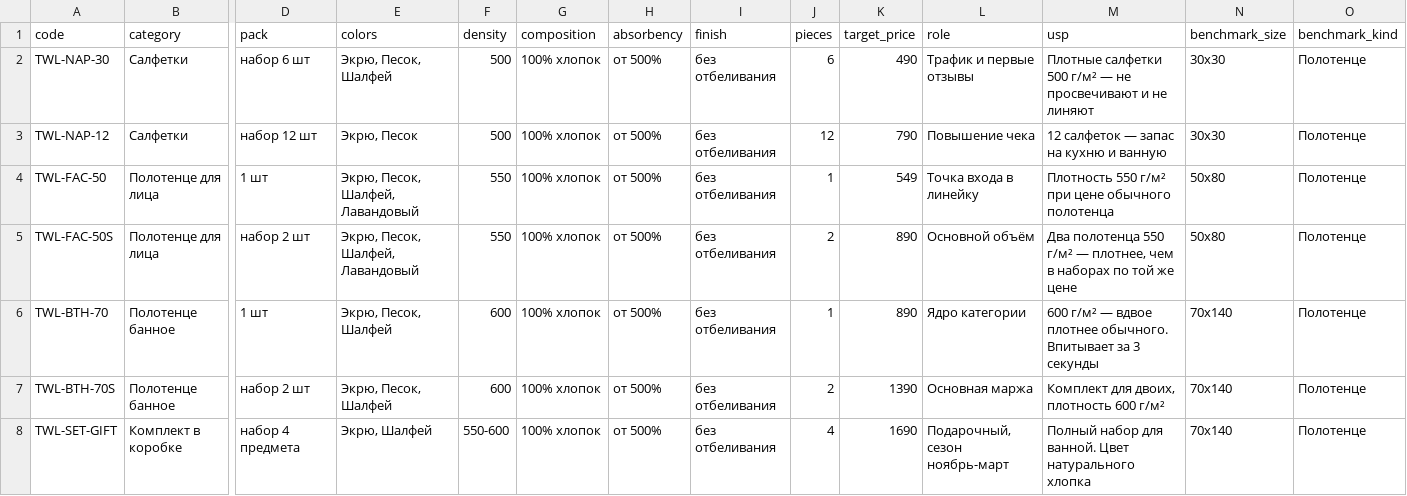
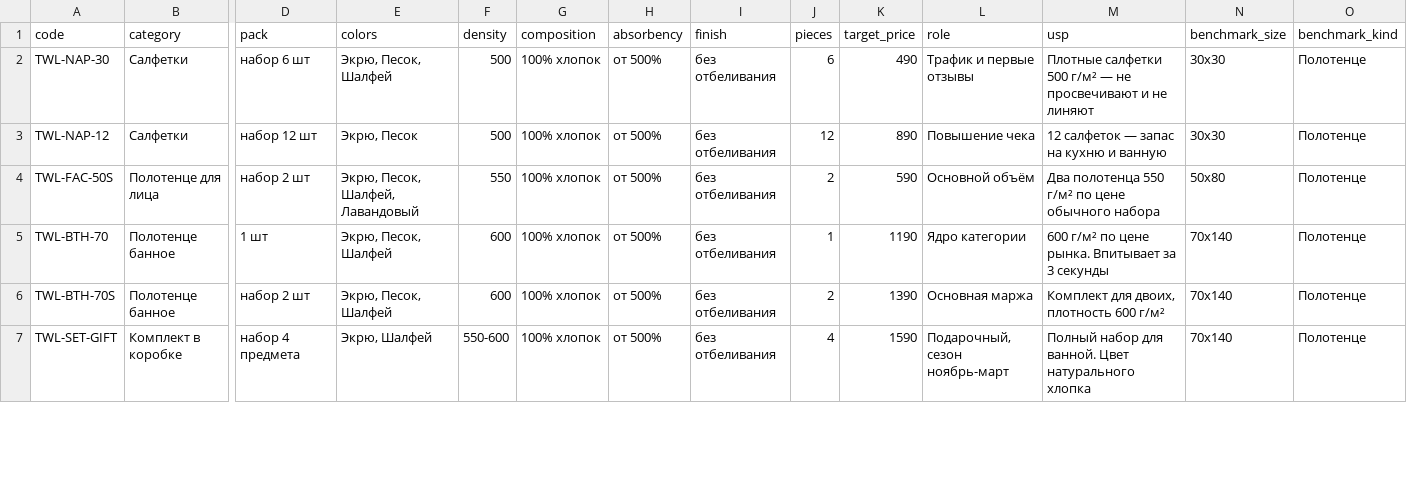
Before and after one commit to saselle/Unit_economics_MP, a CSV file: data/sku_matrix.csv, drawn as a sheet; only a part is shown, gaps mark what is left out; removed rows and columns are numbered as before the commit, all else as after; rows hold the shown columns only; the diff covers the shown part only; the diff names each change by its address in the sheet, - before the commit and + after, or states it on an @@ line.

```diff
--- a/data/sku_matrix.csv
+++ b/data/sku_matrix.csv
-K3 (target_price): 790
+K3 (target_price): 890
-row 4: TWL-FAC-50 | Полотенце для лица | 1 шт | Экрю, Песок, Шалфей, Лавандовый | 550 | 100% хлопок | от 500% | без отбеливания | 1 | 549 | Точка входа в линейку | Плотность 550 г/м² при цене обычного полотенца | 50х80 | Полотенце
-K4 (target_price): 890
+K4 (target_price): 590
-M4 (usp): …550 г/м² — плотнее, чем в наборах по той же цене
+M4 (usp): …550 г/м² по цене обычного набора
-K5 (target_price): 890
+K5 (target_price): 1190
-M5 (usp): 600 г/м² — вдвое плотнее обычного. Впитывает за…
+M5 (usp): 600 г/м² по цене рынка. Впитывает за…
-K7 (target_price): 1690
+K7 (target_price): 1590
```
Also changed, not shown: 5 edited cells elsewhere in this file, 1 other file.
